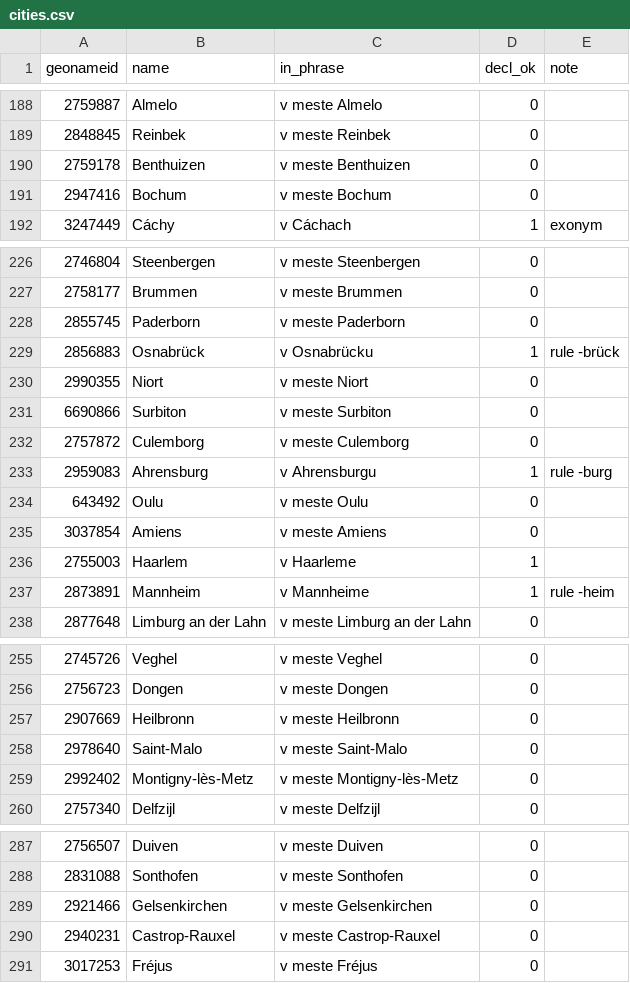
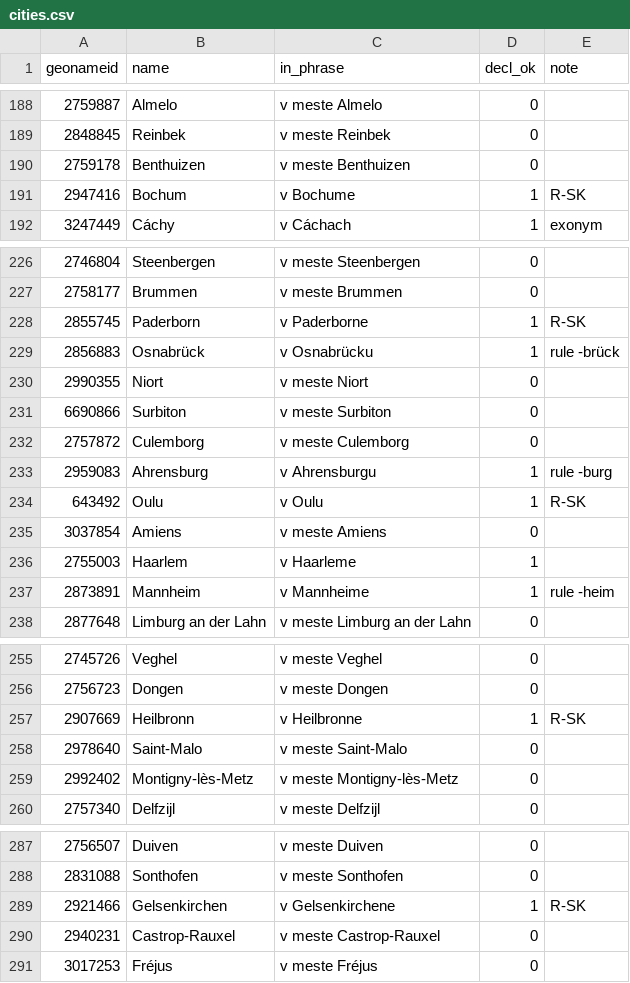
Before and after one commit to hemptoon/blokvolt-rs, a CSV file: content/world/i18n/sk/cities.csv, drawn as a sheet; only a part is shown, gaps mark what is left out; the diff covers the shown part only.

```diff
--- a/content/world/i18n/sk/cities.csv
+++ b/content/world/i18n/sk/cities.csv
@@ -190,3 +190,3 @@ geonameid,name,in_phrase,decl_ok,note
 2759178,Benthuizen,v meste Benthuizen,0,
-2947416,Bochum,v meste Bochum,0,
+2947416,Bochum,v Bochume,1,R-SK
 3247449,Cáchy,v Cáchach,1,exonym
@@ -227,3 +227,3 @@ geonameid,name,in_phrase,decl_ok,note
 2758177,Brummen,v meste Brummen,0,
-2855745,Paderborn,v meste Paderborn,0,
+2855745,Paderborn,v Paderborne,1,R-SK
 2856883,Osnabrück,v Osnabrücku,1,rule -brück
@@ -233,3 +233,3 @@ geonameid,name,in_phrase,decl_ok,note
 2959083,Ahrensburg,v Ahrensburgu,1,rule -burg
-643492,Oulu,v meste Oulu,0,
+643492,Oulu,v Oulu,1,R-SK
 3037854,Amiens,v meste Amiens,0,
@@ -256,3 +256,3 @@ geonameid,name,in_phrase,decl_ok,note
 2756723,Dongen,v meste Dongen,0,
-2907669,Heilbronn,v meste Heilbronn,0,
+2907669,Heilbronn,v Heilbronne,1,R-SK
 2978640,Saint-Malo,v meste Saint-Malo,0,
@@ -288,3 +288,3 @@ geonameid,name,in_phrase,decl_ok,note
 2831088,Sonthofen,v meste Sonthofen,0,
-2921466,Gelsenkirchen,v meste Gelsenkirchen,0,
+2921466,Gelsenkirchen,v Gelsenkirchene,1,R-SK
 2940231,Castrop-Rauxel,v meste Castrop-Rauxel,0,
```
Also changed, not shown: 69 edited cells elsewhere in this file, 7 other files.
